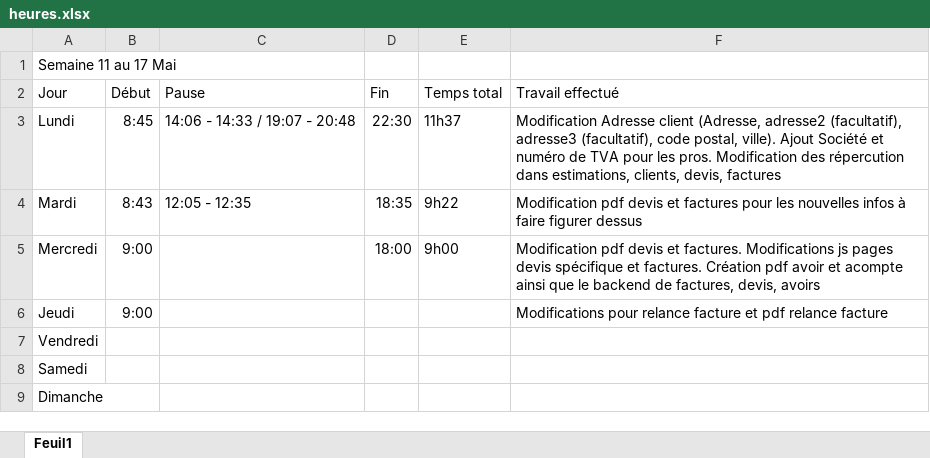
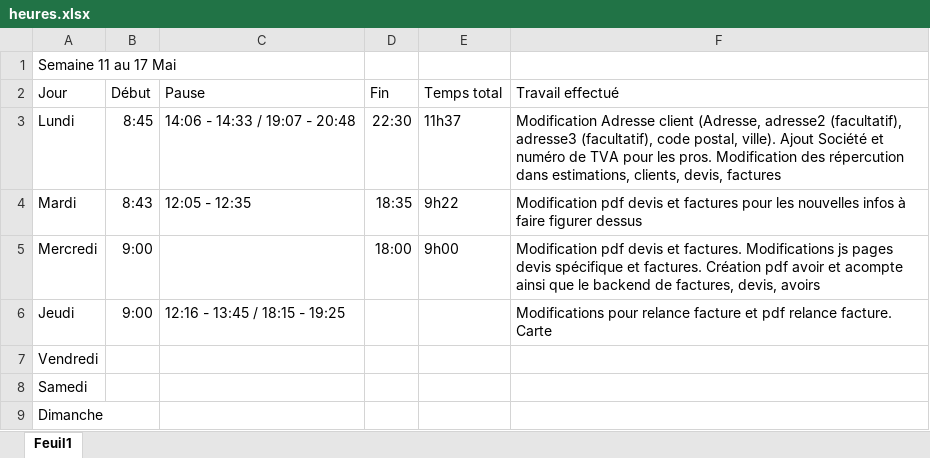
Before and after one commit to rem711/chezmessoeurs, an Excel workbook: .temp/heures.xlsx, sheet Feuil1, drawn as a sheet; values as stored, in another font and other column widths than the file's, no borders; the diff names each change by its address in the sheet, - before the commit and + after, or states it on an @@ line.

Commit message:
Ajout de la carte

```diff
--- a/.temp/heures.xlsx (sheet Feuil1)
+++ b/.temp/heures.xlsx (sheet Feuil1)
-C6 (Pause): (empty)
+C6 (Pause): 12:16 - 13:45 / 18:15 - 19:25
-F6 (Travail effectué): …pdf relance facture
+F6 (Travail effectué): …pdf relance facture. Carte
```
Also changed, not shown: 7 other files.
